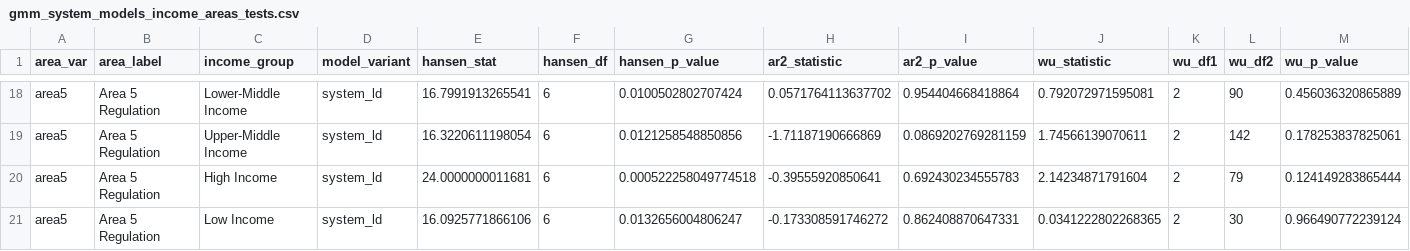
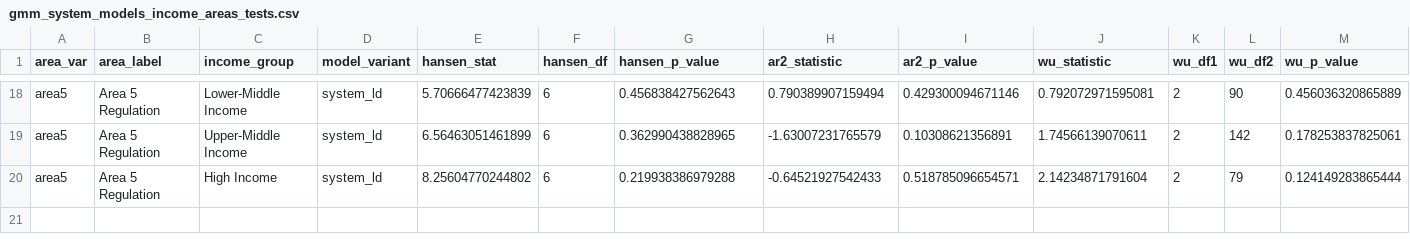
Before and after one commit to eltonjmarinho/artigo_macro_modelo-main, a CSV file: reports/gmm_system_models_income_areas_tests.csv, drawn as a sheet; only a part is shown, gaps mark what is left out; the diff covers the shown part only.

```diff
--- a/reports/gmm_system_models_income_areas_tests.csv
+++ b/reports/gmm_system_models_income_areas_tests.csv
@@ -18,4 +18,3 @@
-"area5","Area 5 Regulation","Lower-Middle Income","system_ld",16.7991913265541,6,0.0100502802707424,0.0571764113637702,0.954404668418864,0.792072971595081,2,90,0.456036320865889
-"area5","Area 5 Regulation","Upper-Middle Income","system_ld",16.3220611198054,6,0.0121258548850856,-1.71187190666869,0.0869202769281159,1.74566139070611,2,142,0.178253837825061
-"area5","Area 5 Regulation","High Income","system_ld",24.0000000011681,6,0.000522258049774518,-0.39555920850641,0.692430234555783,2.14234871791604,2,79,0.124149283865444
-"area5","Area 5 Regulation","Low Income","system_ld",16.0925771866106,6,0.0132656004806247,-0.173308591746272,0.862408870647331,0.0341222802268365,2,30,0.966490772239124
+"area5","Area 5 Regulation","Lower-Middle Income","system_ld",5.70666477423839,6,0.456838427562643,0.790389907159494,0.429300094671146,0.792072971595081,2,90,0.456036320865889
+"area5","Area 5 Regulation","Upper-Middle Income","system_ld",6.56463051461899,6,0.362990438828965,-1.63007231765579,0.10308621356891,1.74566139070611,2,142,0.178253837825061
+"area5","Area 5 Regulation","High Income","system_ld",8.25604770244802,6,0.219938386979288,-0.64521927542433,0.518785096654571,2.14234871791604,2,79,0.124149283865444
```
Also changed, not shown: 64 edited cells elsewhere in this file, reports/gmm_system_models_income.csv, reports/gmm_system_models_income_areas.csv, 1 other file.
